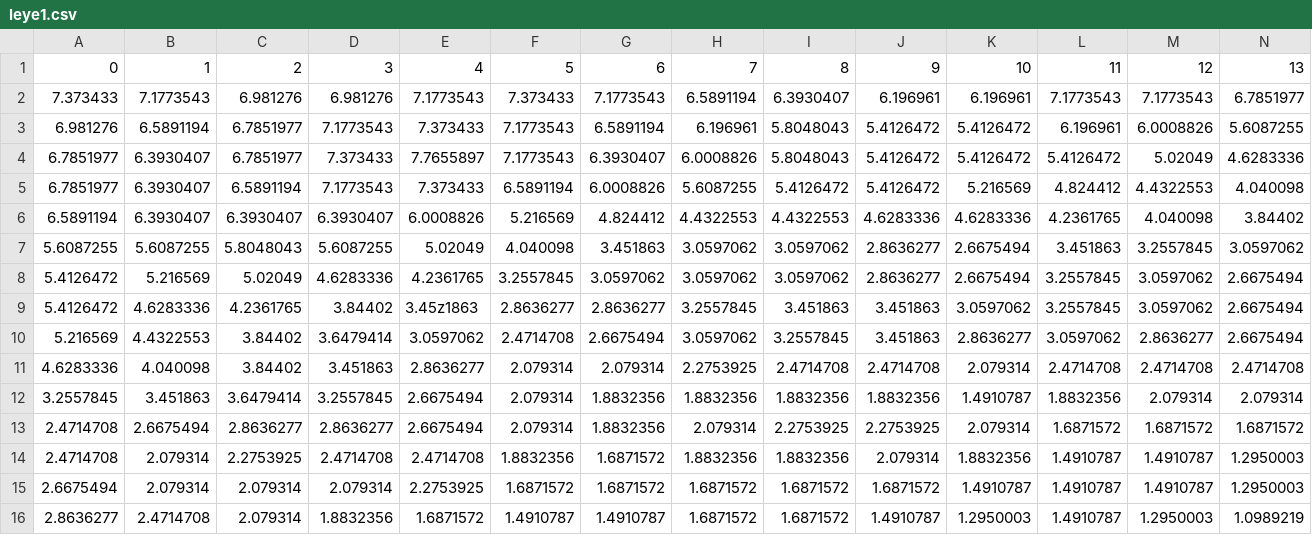
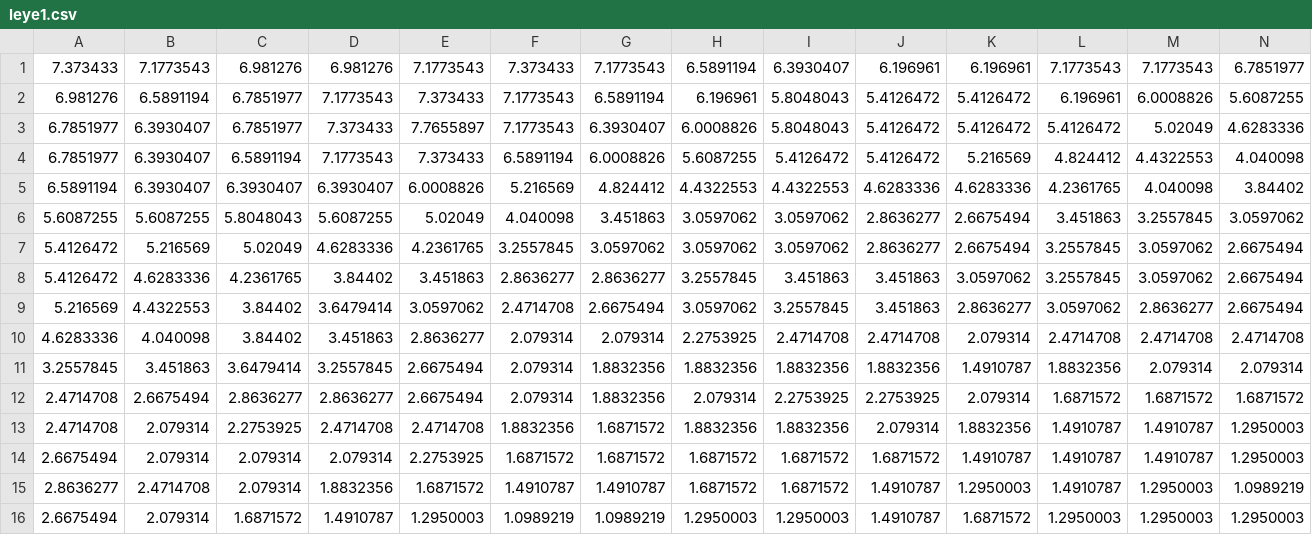
Before and after one commit to jason-shang/GazeTrackApp, a CSV file: GazeTrackApp/DummyData/leye1.csv, drawn as a sheet; only a part is shown; the shorter side is filled out with more unchanged rows; removed rows and columns are numbered as before the commit, all else as after; rows hold the shown columns only; the diff names each change by its address in the sheet, - before the commit and + after, or states it on an @@ line.

```diff
--- a/GazeTrackApp/DummyData/leye1.csv
+++ b/GazeTrackApp/DummyData/leye1.csv
-row 1: 0 | 1 | 2 | 3 | 4 | 5 | 6 | 7 | 8 | 9 | 10 | 11 | 12 | 13
-E8: 3.45z1863
+E8: 3.451863
```
Also changed, not shown: GazeTrackApp/DummyData/leye2.csv, GazeTrackApp/DummyData/leye3.csv, 7 other files.
